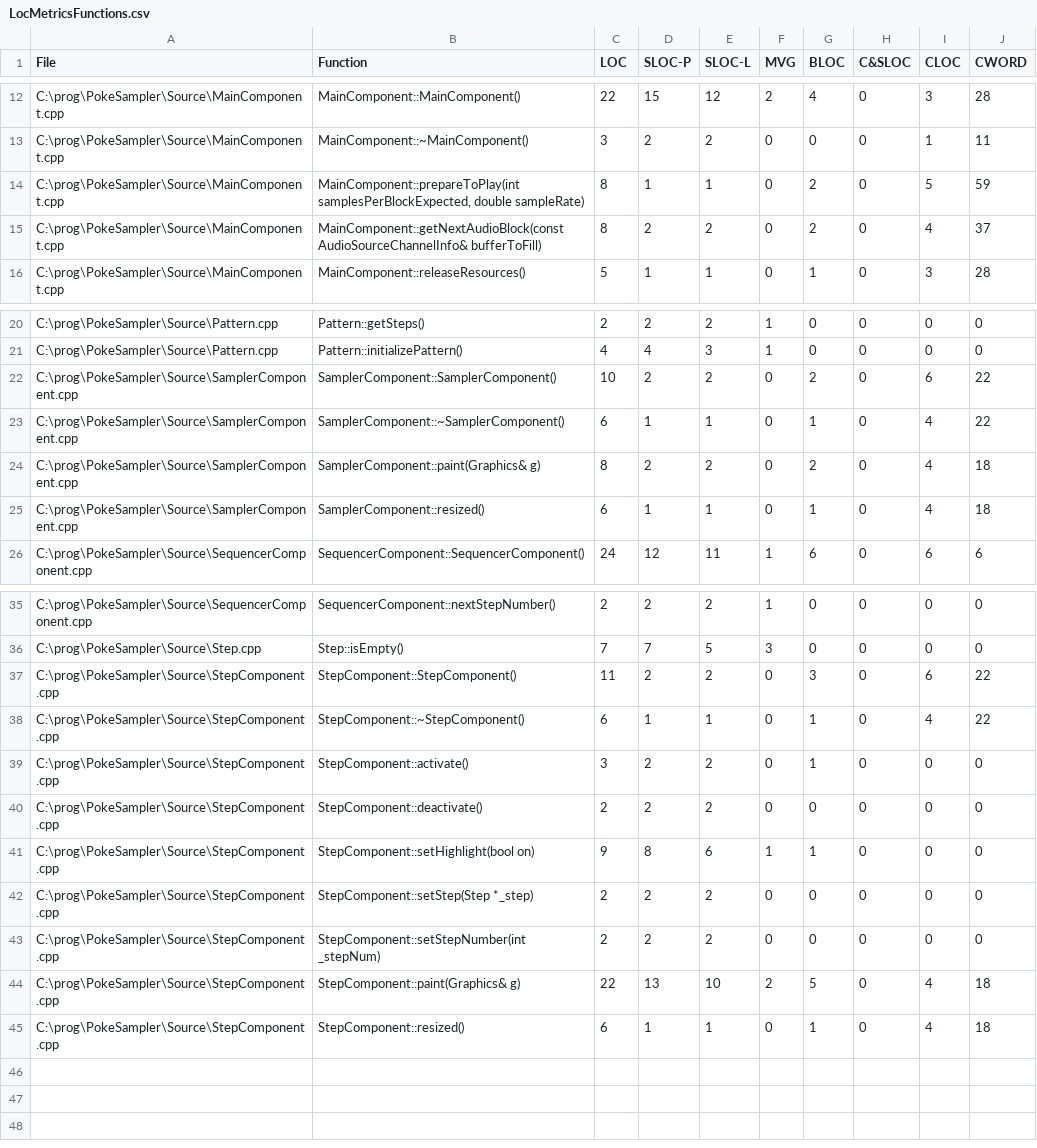
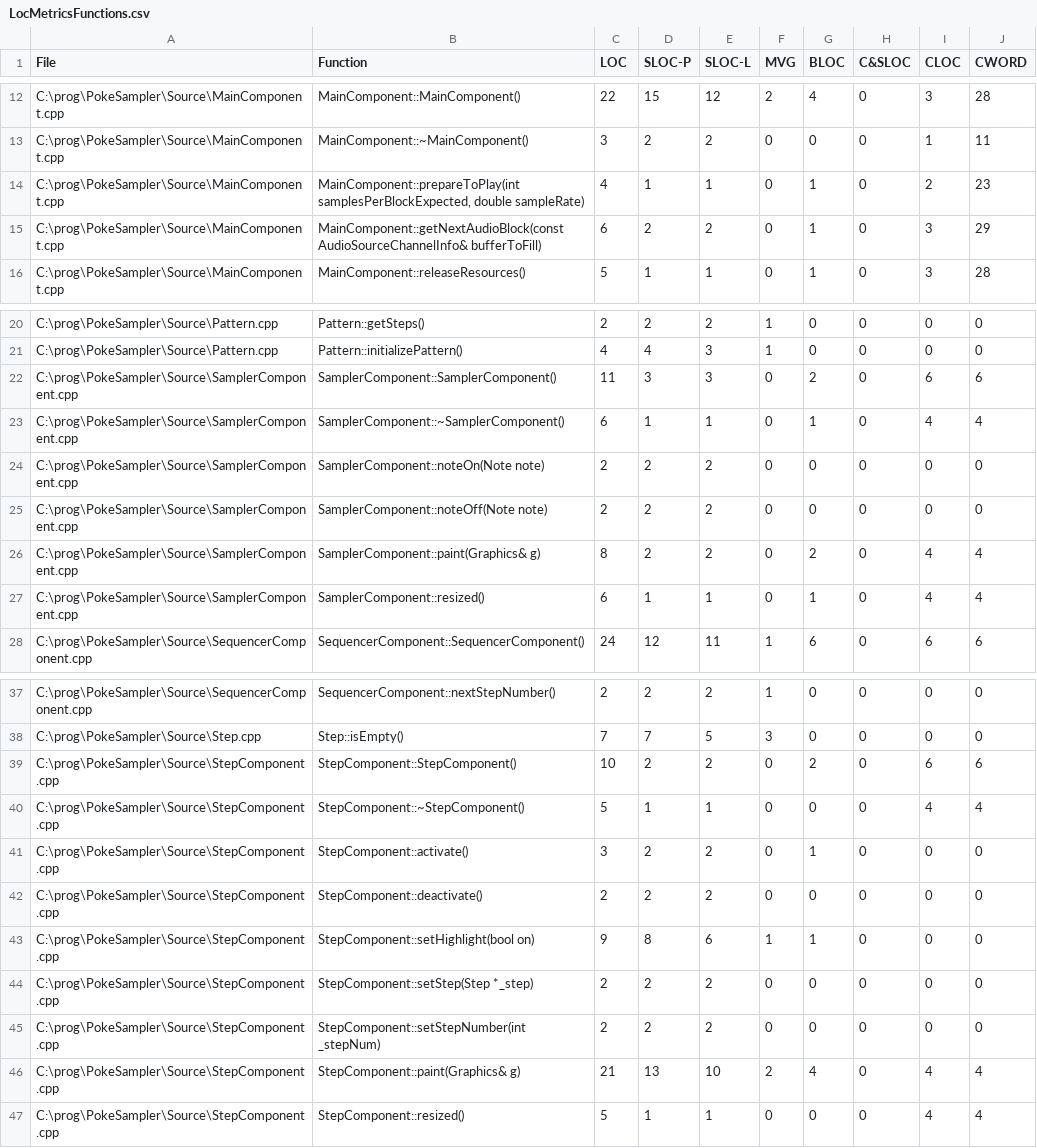
Before and after one commit to goodebye/PokeSampler, a CSV file: Source/LocMetricsFunctions.csv, drawn as a sheet; only a part is shown, gaps mark what is left out.

Commit message:
sampler component implemented

```diff
--- a/Source/LocMetricsFunctions.csv
+++ b/Source/LocMetricsFunctions.csv
@@ -13,4 +13,4 @@ C:\prog\PokeSampler\Source\MainComponent.cpp,MainComponent::MainComponent(),22,1
 C:\prog\PokeSampler\Source\MainComponent.cpp,MainComponent::~MainComponent(),3,2,2,0,0,0,1,11,
-C:\prog\PokeSampler\Source\MainComponent.cpp,"MainComponent::prepareToPlay(int samplesPerBlockExpected, double sampleRate)",8,1,1,0,2,0,5,59,
-C:\prog\PokeSampler\Source\MainComponent.cpp,MainComponent::getNextAudioBlock(const AudioSourceChannelInfo& bufferToFill),8,2,2,0,2,0,4,37,
+C:\prog\PokeSampler\Source\MainComponent.cpp,"MainComponent::prepareToPlay(int samplesPerBlockExpected, double sampleRate)",4,1,1,0,1,0,2,23,
+C:\prog\PokeSampler\Source\MainComponent.cpp,MainComponent::getNextAudioBlock(const AudioSourceChannelInfo& bufferToFill),6,2,2,0,1,0,3,29,
 C:\prog\PokeSampler\Source\MainComponent.cpp,MainComponent::releaseResources(),5,1,1,0,1,0,3,28,
@@ -21,6 +21,8 @@ C:\prog\PokeSampler\Source\Pattern.cpp,Pattern::getSteps(),2,2,2,1,0,0,0,0,
 C:\prog\PokeSampler\Source\Pattern.cpp,Pattern::initializePattern(),4,4,3,1,0,0,0,0,
-C:\prog\PokeSampler\Source\SamplerComponent.cpp,SamplerComponent::SamplerComponent(),10,2,2,0,2,0,6,22,
-C:\prog\PokeSampler\Source\SamplerComponent.cpp,SamplerComponent::~SamplerComponent(),6,1,1,0,1,0,4,22,
-C:\prog\PokeSampler\Source\SamplerComponent.cpp,SamplerComponent::paint(Graphics& g),8,2,2,0,2,0,4,18,
-C:\prog\PokeSampler\Source\SamplerComponent.cpp,SamplerComponent::resized(),6,1,1,0,1,0,4,18,
+C:\prog\PokeSampler\Source\SamplerComponent.cpp,SamplerComponent::SamplerComponent(),11,3,3,0,2,0,6,6,
+C:\prog\PokeSampler\Source\SamplerComponent.cpp,SamplerComponent::~SamplerComponent(),6,1,1,0,1,0,4,4,
+C:\prog\PokeSampler\Source\SamplerComponent.cpp,SamplerComponent::noteOn(Note note),2,2,2,0,0,0,0,0,
+C:\prog\PokeSampler\Source\SamplerComponent.cpp,SamplerComponent::noteOff(Note note),2,2,2,0,0,0,0,0,
+C:\prog\PokeSampler\Source\SamplerComponent.cpp,SamplerComponent::paint(Graphics& g),8,2,2,0,2,0,4,4,
+C:\prog\PokeSampler\Source\SamplerComponent.cpp,SamplerComponent::resized(),6,1,1,0,1,0,4,4,
 C:\prog\PokeSampler\Source\SequencerComponent.cpp,SequencerComponent::SequencerComponent(),24,12,11,1,6,0,6,6,
@@ -36,4 +38,4 @@ C:\prog\PokeSampler\Source\SequencerComponent.cpp,SequencerComponent::nextStepNu
 C:\prog\PokeSampler\Source\Step.cpp,Step::isEmpty(),7,7,5,3,0,0,0,0,
-C:\prog\PokeSampler\Source\StepComponent.cpp,StepComponent::StepComponent(),11,2,2,0,3,0,6,22,
-C:\prog\PokeSampler\Source\StepComponent.cpp,StepComponent::~StepComponent(),6,1,1,0,1,0,4,22,
+C:\prog\PokeSampler\Source\StepComponent.cpp,StepComponent::StepComponent(),10,2,2,0,2,0,6,6,
+C:\prog\PokeSampler\Source\StepComponent.cpp,StepComponent::~StepComponent(),5,1,1,0,0,0,4,4,
 C:\prog\PokeSampler\Source\StepComponent.cpp,StepComponent::activate(),3,2,2,0,1,0,0,0,
@@ -43,3 +45,3 @@ C:\prog\PokeSampler\Source\StepComponent.cpp,StepComponent::setStep(Step *_step)
 C:\prog\PokeSampler\Source\StepComponent.cpp,StepComponent::setStepNumber(int _stepNum),2,2,2,0,0,0,0,0,
-C:\prog\PokeSampler\Source\StepComponent.cpp,StepComponent::paint(Graphics& g),22,13,10,2,5,0,4,18,
-C:\prog\PokeSampler\Source\StepComponent.cpp,StepComponent::resized(),6,1,1,0,1,0,4,18,
+C:\prog\PokeSampler\Source\StepComponent.cpp,StepComponent::paint(Graphics& g),21,13,10,2,4,0,4,4,
+C:\prog\PokeSampler\Source\StepComponent.cpp,StepComponent::resized(),5,1,1,0,0,0,4,4,
```
Also changed, not shown: Source/LocMetricsCommentWords.csv, Source/LocMetricsFiles.csv, 14 other files.
